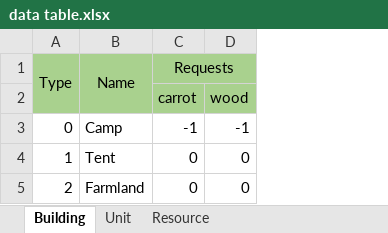
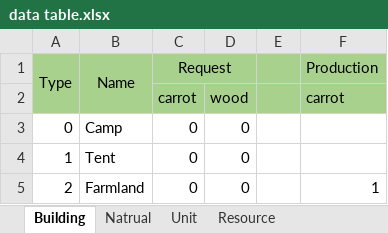
Before and after one commit to Jaeguins/Isle-Story, an Excel workbook: data table.xlsx, sheet Building, drawn as a sheet; values as stored, in another font and other column widths than the file's, no borders; the diff names each change by its address in the sheet, - before the commit and + after, or states it on an @@ line.

```diff
--- a/data table.xlsx (sheet Building)
+++ b/data table.xlsx (sheet Building)
+sheet tab: Natrual
+column E, empty
+column F (Production), rows 2-5: carrot |  |  | 1
-C1: Requests
+C1: Request
-C3 (Request): -1
+C3 (Request): 0
-D3: -1
+D3: 0
```
Also changed, not shown: sheet Unit, 37 other files.
